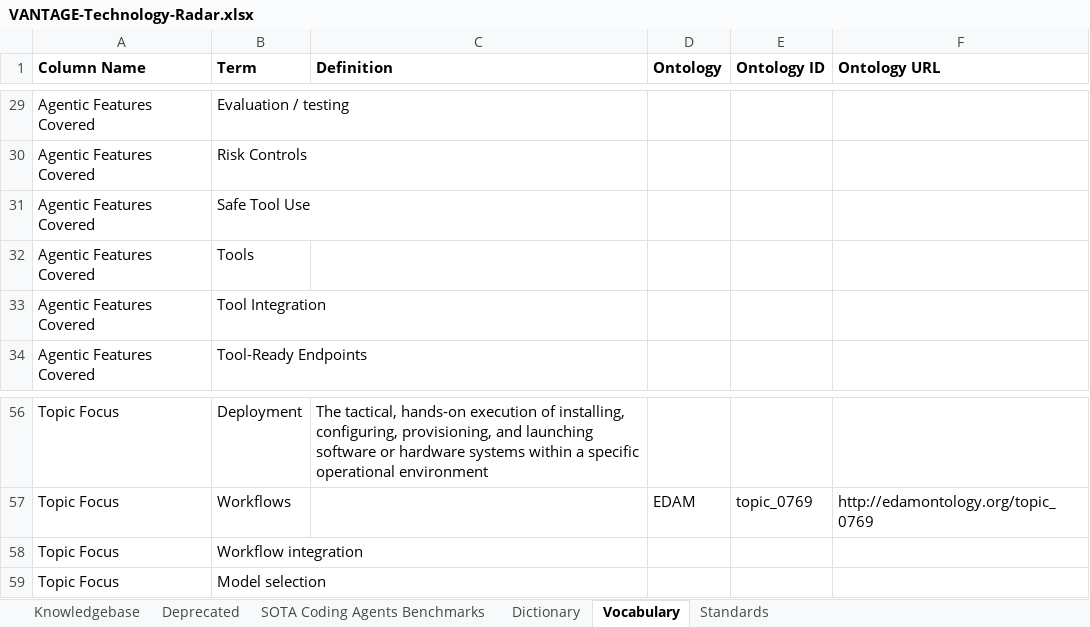
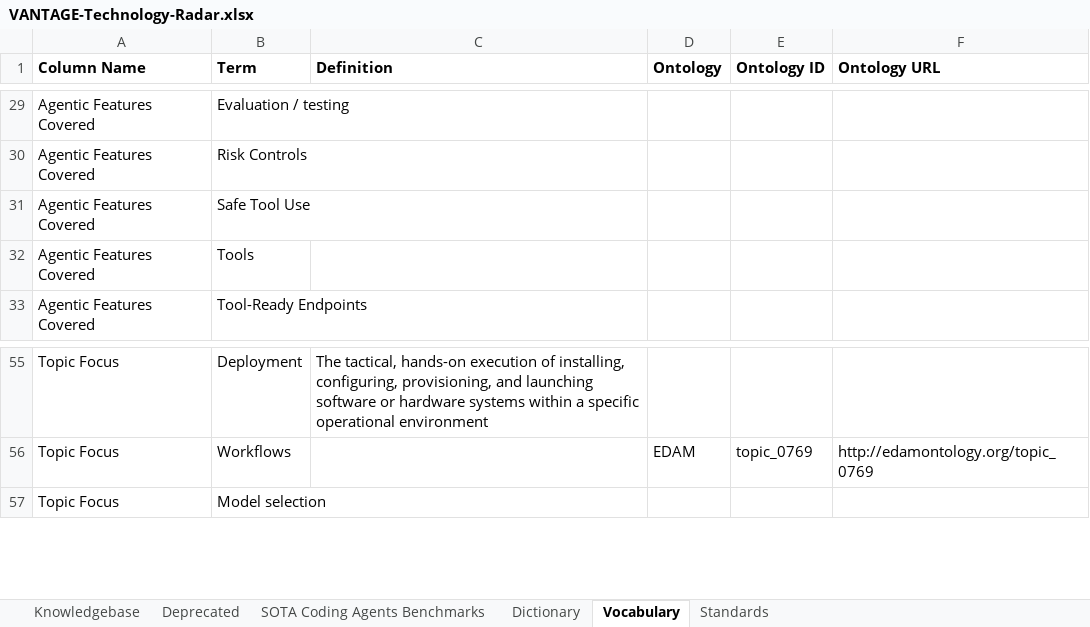
Before and after one commit to MEDGALIA/rda-alaf, an Excel workbook: data/VANTAGE-Technology-Radar.xlsx, sheet Vocabulary, drawn as a sheet; only a part is shown, gaps mark what is left out; values as stored, in another font and other column widths than the file's, no borders; the diff names each change by its address in the sheet, - before the commit and + after, or states it on an @@ line.

```diff
--- a/data/VANTAGE-Technology-Radar.xlsx (sheet Vocabulary)
+++ b/data/VANTAGE-Technology-Radar.xlsx (sheet Vocabulary)
-row 33: Agentic Features Covered | Tool Integration
-row 58: Topic Focus | Workflow integration
```
Also changed, not shown: sheet Knowledgebase, 3 other files.
